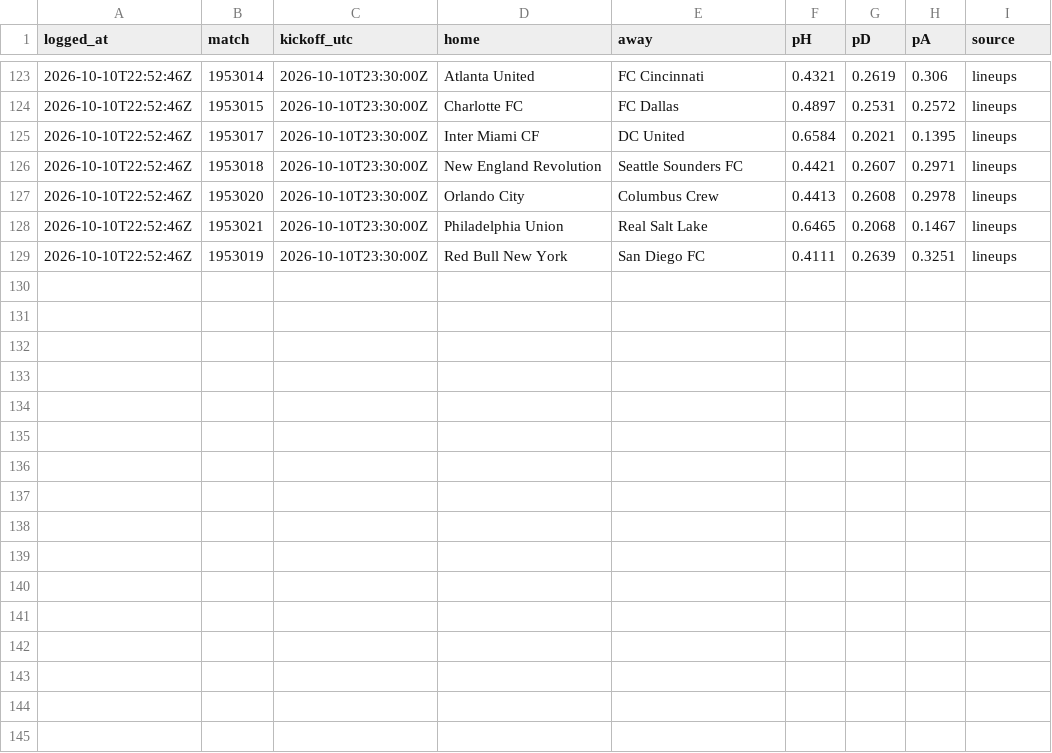
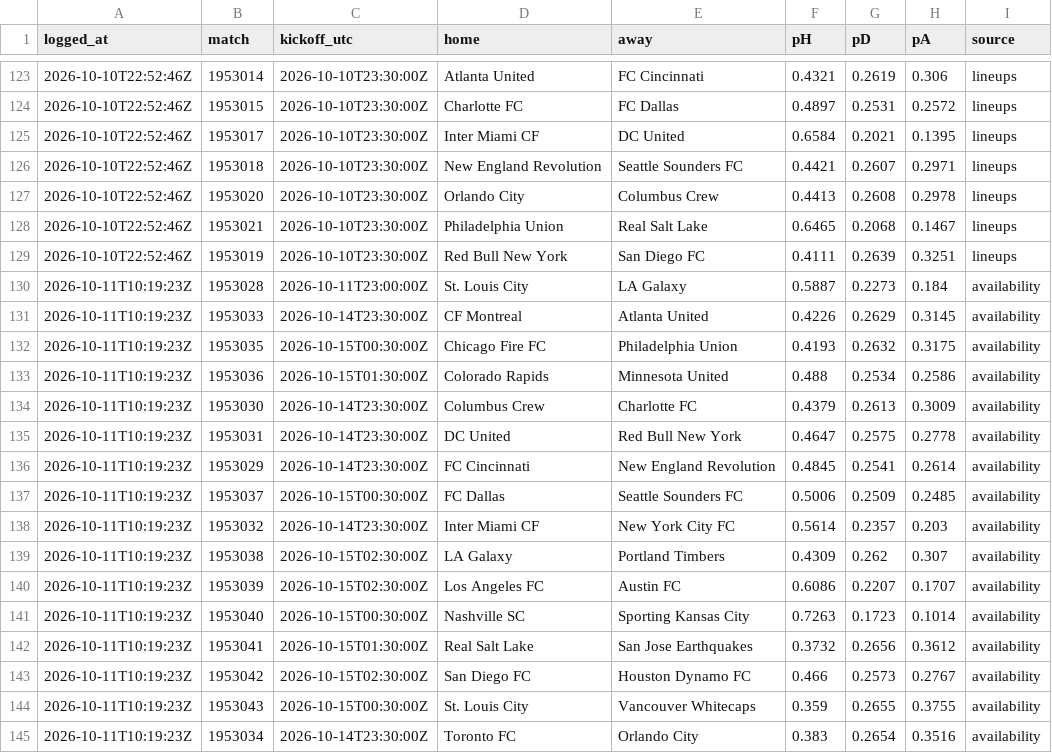
Before and after one commit to pitchperception/pitch-perception, a CSV file: data/forecast_log.csv, drawn as a sheet; only a part is shown, gaps mark what is left out.

```diff
--- a/data/forecast_log.csv
+++ b/data/forecast_log.csv
@@ -129 +129,17 @@ logged_at,match,kickoff_utc,home,away,pH,pD,pA,source
 2026-10-10T22:52:46Z,1953019,2026-10-10T23:30:00Z,Red Bull New York,San Diego FC,0.4111,0.2639,0.3251,lineups
+2026-10-11T10:19:23Z,1953028,2026-10-11T23:00:00Z,St. Louis City,LA Galaxy,0.5887,0.2273,0.184,availability
+2026-10-11T10:19:23Z,1953033,2026-10-14T23:30:00Z,CF Montreal,Atlanta United,0.4226,0.2629,0.3145,availability
+2026-10-11T10:19:23Z,1953035,2026-10-15T00:30:00Z,Chicago Fire FC,Philadelphia Union,0.4193,0.2632,0.3175,availability
+2026-10-11T10:19:23Z,1953036,2026-10-15T01:30:00Z,Colorado Rapids,Minnesota United,0.488,0.2534,0.2586,availability
+2026-10-11T10:19:23Z,1953030,2026-10-14T23:30:00Z,Columbus Crew,Charlotte FC,0.4379,0.2613,0.3009,availability
+2026-10-11T10:19:23Z,1953031,2026-10-14T23:30:00Z,DC United,Red Bull New York,0.4647,0.2575,0.2778,availability
+2026-10-11T10:19:23Z,1953029,2026-10-14T23:30:00Z,FC Cincinnati,New England Revolution,0.4845,0.2541,0.2614,availability
+2026-10-11T10:19:23Z,1953037,2026-10-15T00:30:00Z,FC Dallas,Seattle Sounders FC,0.5006,0.2509,0.2485,availability
+2026-10-11T10:19:23Z,1953032,2026-10-14T23:30:00Z,Inter Miami CF,New York City FC,0.5614,0.2357,0.203,availability
+2026-10-11T10:19:23Z,1953038,2026-10-15T02:30:00Z,LA Galaxy,Portland Timbers,0.4309,0.262,0.307,availability
+2026-10-11T10:19:23Z,1953039,2026-10-15T02:30:00Z,Los Angeles FC,Austin FC,0.6086,0.2207,0.1707,availability
+2026-10-11T10:19:23Z,1953040,2026-10-15T00:30:00Z,Nashville SC,Sporting Kansas City,0.7263,0.1723,0.1014,availability
+2026-10-11T10:19:23Z,1953041,2026-10-15T01:30:00Z,Real Salt Lake,San Jose Earthquakes,0.3732,0.2656,0.3612,availability
+2026-10-11T10:19:23Z,1953042,2026-10-15T02:30:00Z,San Diego FC,Houston Dynamo FC,0.466,0.2573,0.2767,availability
+2026-10-11T10:19:23Z,1953043,2026-10-15T00:30:00Z,St. Louis City,Vancouver Whitecaps,0.359,0.2655,0.3755,availability
+2026-10-11T10:19:23Z,1953034,2026-10-14T23:30:00Z,Toronto FC,Orlando City,0.383,0.2654,0.3516,availability
```
Also changed, not shown: 3 other files.
